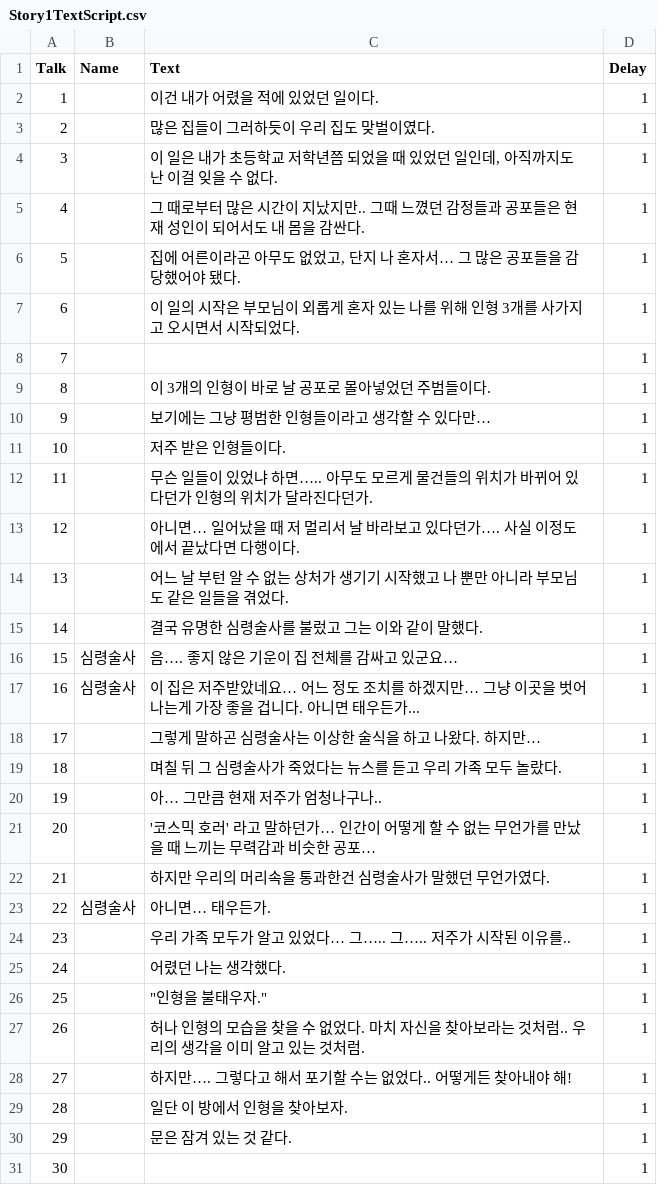
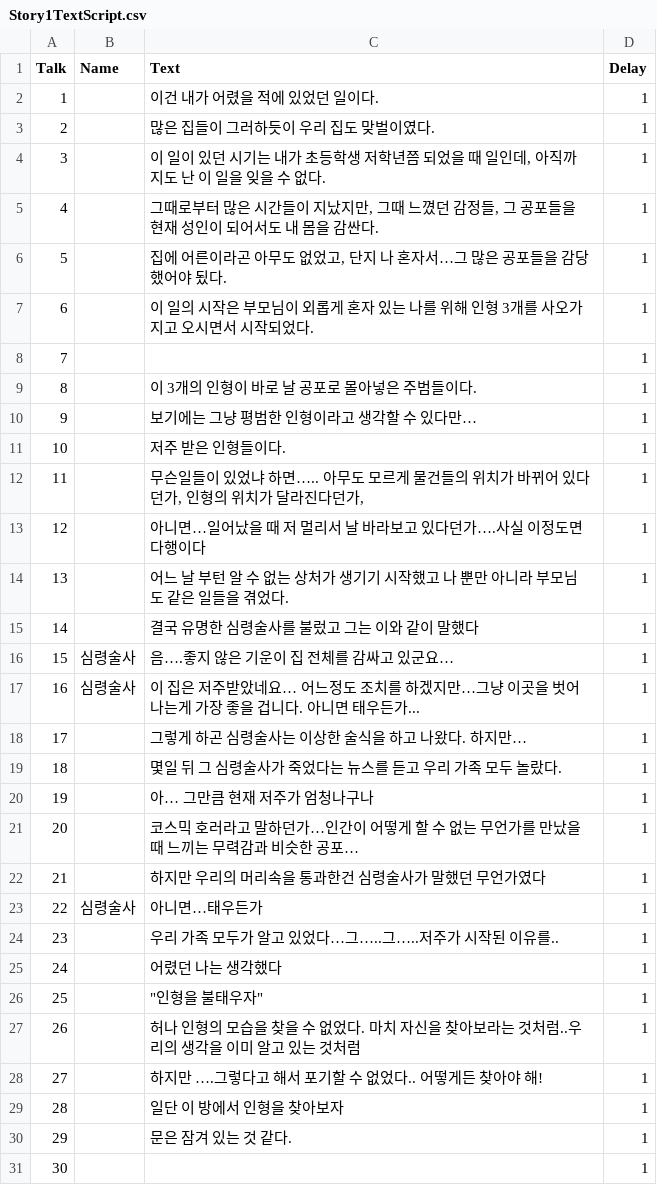
Before and after one commit to HoYangE/PointandClick, a CSV file: Assets/Resources/Story1TextScript.csv, drawn as a sheet.

```diff
--- a/Assets/Resources/Story1TextScript.csv
+++ b/Assets/Resources/Story1TextScript.csv
@@ -3,28 +3,28 @@
 2,,많은 집들이 그러하듯이 우리 집도 맞벌이였다.,1
-3,,"이 일은 내가 초등학교 저학년쯤 되었을 때 있었던 일인데, 아직까지도 난 이걸 잊을 수 없다.",1
-4,,"그 때로부터 많은 시간이 지났지만.. 그때 느꼈던 감정들과 공포들은 현재 성인이 되어서도 내 몸을 감싼다.",1
-5,,"집에 어른이라곤 아무도 없었고, 단지 나 혼자서… 그 많은 공포들을 감당했어야 됐다.",1
-6,,이 일의 시작은 부모님이 외롭게 혼자 있는 나를 위해 인형 3개를 사가지고 오시면서 시작되었다.,1
+3,,"이 일이 있던 시기는 내가 초등학생 저학년쯤 되었을 때 일인데, 아직까지도 난 이 일을 잊을 수 없다.",1
+4,,"그때로부터 많은 시간들이 지났지만, 그때 느꼈던 감정들, 그 공포들을 현재 성인이 되어서도 내 몸을 감싼다.",1
+5,,"집에 어른이라곤 아무도 없었고, 단지 나 혼자서…그 많은 공포들을 감당했어야 됬다.",1
+6,,이 일의 시작은 부모님이 외롭게 혼자 있는 나를 위해 인형 3개를 사오가지고 오시면서 시작되었다.,1
 7,,,1
-8,,이 3개의 인형이 바로 날 공포로 몰아넣었던 주범들이다. ,1
-9,,보기에는 그냥 평범한 인형들이라고 생각할 수 있다만… ,1
+8,,이 3개의 인형이 바로 날 공포로 몰아넣은 주범들이다. ,1
+9,,보기에는 그냥 평범한 인형이라고 생각할 수 있다만… ,1
 10,,저주 받은 인형들이다.,1
-11,,"무슨 일들이 있었냐 하면….. 아무도 모르게 물건들의 위치가 바뀌어 있다던가 인형의 위치가 달라진다던가.",1
-12,,아니면… 일어났을 때 저 멀리서 날 바라보고 있다던가…. 사실 이정도에서 끝났다면 다행이다.,1
+11,,"무슨일들이 있었냐 하면….. 아무도 모르게 물건들의 위치가 바뀌어 있다던가, 인형의 위치가 달라진다던가,",1
+12,,아니면…일어났을 때 저 멀리서 날 바라보고 있다던가….사실 이정도면 다행이다,1
 13,,어느 날 부턴 알 수 없는 상처가 생기기 시작했고 나 뿐만 아니라 부모님도 같은 일들을 겪었다.,1
-14,,결국 유명한 심령술사를 불렀고 그는 이와 같이 말했다.,1
-15,심령술사,음…. 좋지 않은 기운이 집 전체를 감싸고 있군요…,1
-16,심령술사,이 집은 저주받았네요… 어느 정도 조치를 하겠지만… 그냥 이곳을 벗어나는게 가장 좋을 겁니다. 아니면 태우든가...,1
-17,,그렇게 말하곤 심령술사는 이상한 술식을 하고 나왔다. 하지만…,1
-18,,며칠 뒤 그 심령술사가 죽었다는 뉴스를 듣고 우리 가족 모두 놀랐다.,1
-19,,아… 그만큼 현재 저주가 엄청나구나..,1
-20,,'코스믹 호러' 라고 말하던가… 인간이 어떻게 할 수 없는 무언가를 만났을 때 느끼는 무력감과 비슷한 공포…,1
-21,,하지만 우리의 머리속을 통과한건 심령술사가 말했던 무언가였다.,1
-22,심령술사,아니면… 태우든가.,1
-23,,우리 가족 모두가 알고 있었다… 그….. 그….. 저주가 시작된 이유를..,1
-24,,어렸던 나는 생각했다.,1
-25,,"""인형을 불태우자.""",1
-26,,허나 인형의 모습을 찾을 수 없었다. 마치 자신을 찾아보라는 것처럼.. 우리의 생각을 이미 알고 있는 것처럼.,1
-27,,하지만…. 그렇다고 해서 포기할 수는 없었다.. 어떻게든 찾아내야 해!,1
-28,,일단 이 방에서 인형을 찾아보자.,1
+14,,결국 유명한 심령술사를 불렀고 그는 이와 같이 말했다,1
+15,심령술사,음….좋지 않은 기운이 집 전체를 감싸고 있군요…,1
+16,심령술사,이 집은 저주받았네요… 어느정도 조치를 하겠지만…그냥 이곳을 벗어나는게 가장 좋을 겁니다. 아니면 태우든가...,1
+17,,그렇게 하곤 심령술사는 이상한 술식을 하고 나왔다. 하지만…,1
+18,,몇일 뒤 그 심령술사가 죽었다는 뉴스를 듣고 우리 가족 모두 놀랐다.,1
+19,,아… 그만큼 현재 저주가 엄청나구나,1
+20,,코스믹 호러라고 말하던가…인간이 어떻게 할 수 없는 무언가를 만났을 때 느끼는 무력감과 비슷한 공포…,1
+21,,하지만 우리의 머리속을 통과한건 심령술사가 말했던 무언가였다,1
+22,심령술사,아니면…태우든가,1
+23,,우리 가족 모두가 알고 있었다…그…..그…..저주가 시작된 이유를..,1
+24,,어렸던 나는 생각했다,1
+25,,"""인형을 불태우자""",1
+26,,허나 인형의 모습을 찾을 수 없었다. 마치 자신을 찾아보라는 것처럼..우리의 생각을 이미 알고 있는 것처럼,1
+27,,하지만 ….그렇다고 해서 포기할 수 없었다.. 어떻게든 찾아야 해!,1
+28,,일단 이 방에서 인형을 찾아보자,1
 29,,문은 잠겨 있는 것 같다.,1
```
Also changed, not shown: Assets/Resources/Story1EndTextScript.csv, Assets/Resources/Story2ClearTextScript.csv, 8 other files.
